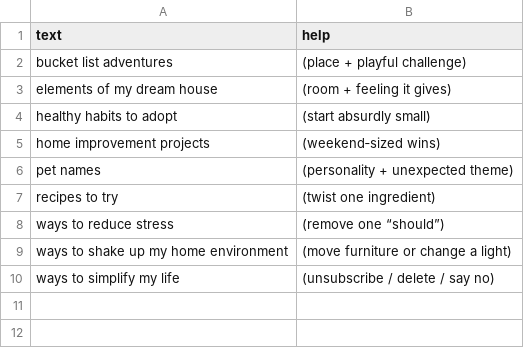
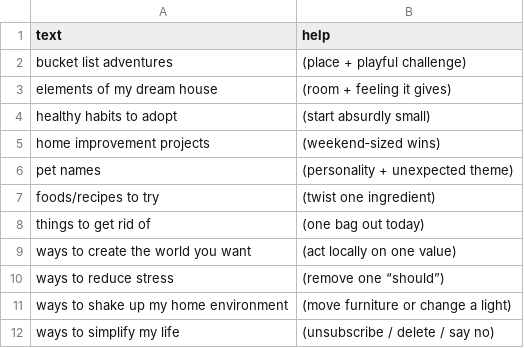
Before and after one commit to atomantic/Ideator, a TSV file: Ideator/Resources/PromptPacks/Core/lifestyle.tsv, drawn as a sheet.

Commit message:
Sync embedded Core pack with latest from IdeatorPromptPacks (v1.0.2), include new future.tsv and curated help

```diff
--- a/Ideator/Resources/PromptPacks/Core/lifestyle.tsv
+++ b/Ideator/Resources/PromptPacks/Core/lifestyle.tsv
@@ -6,3 +6,5 @@ home improvement projects	(weekend‑sized wins)
 pet names	(personality + unexpected theme)
-recipes to try	(twist one ingredient)
+foods/recipes to try	(twist one ingredient)
+things to get rid of	(one bag out today)
+ways to create the world you want	(act locally on one value)
 ways to reduce stress	(remove one “should”)
```
Also changed, not shown: Ideator/Resources/PromptPacks/Core/health.tsv, Ideator/Resources/PromptPacks/Core/personalDevelopment.tsv, 2 other files.
